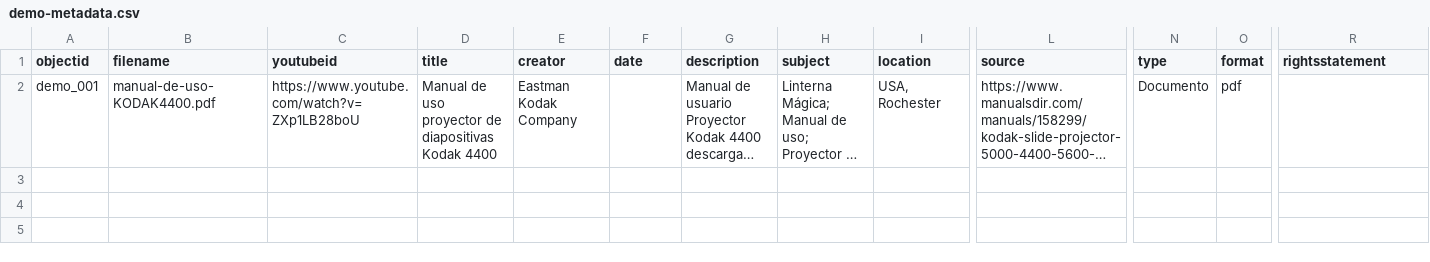
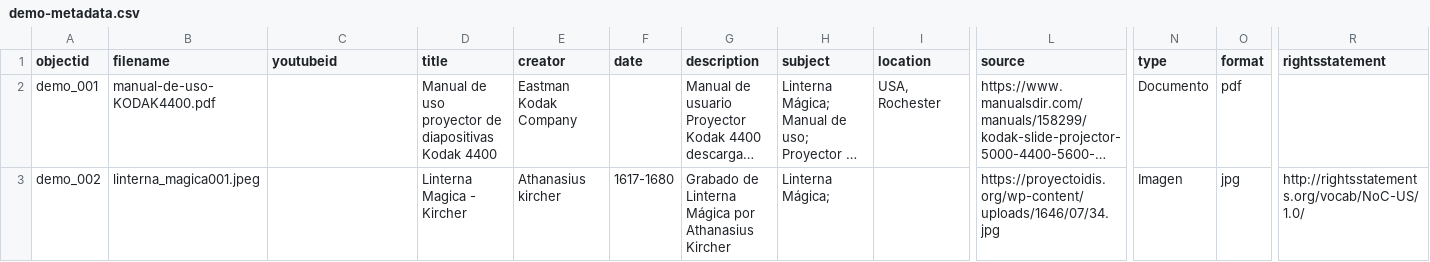
Before and after one commit to cdigitaljaveriana/collectionbuilder-gh, a CSV file: _data/demo-metadata.csv, drawn as a sheet; only a part is shown, gaps mark what is left out; long unchanged cells end in …; rows hold the shown columns only; the diff names each change by its address in the sheet, - before the commit and + after, or states it on an @@ line.

Commit message:
Actualización
Actualización

```diff
--- a/_data/demo-metadata.csv
+++ b/_data/demo-metadata.csv
-C2 (youtubeid): https://www.youtube.com/watch?v=ZXp1LB28boU
+C2 (youtubeid): (empty)
+row 3: demo_002 | linterna_magica001.jpeg |  | Linterna Magica - Kircher | Athanasius kircher | 1617-1680 | Grabado de Linterna Mágica por Athanasius Kircher | Linterna Mágica; |  | https://proyectoidis.org/wp-content/uploads/1646/07/34.jpg | Imagen | jpg | http://rightsstatements.org/vocab/NoC-US/1.0/
```
